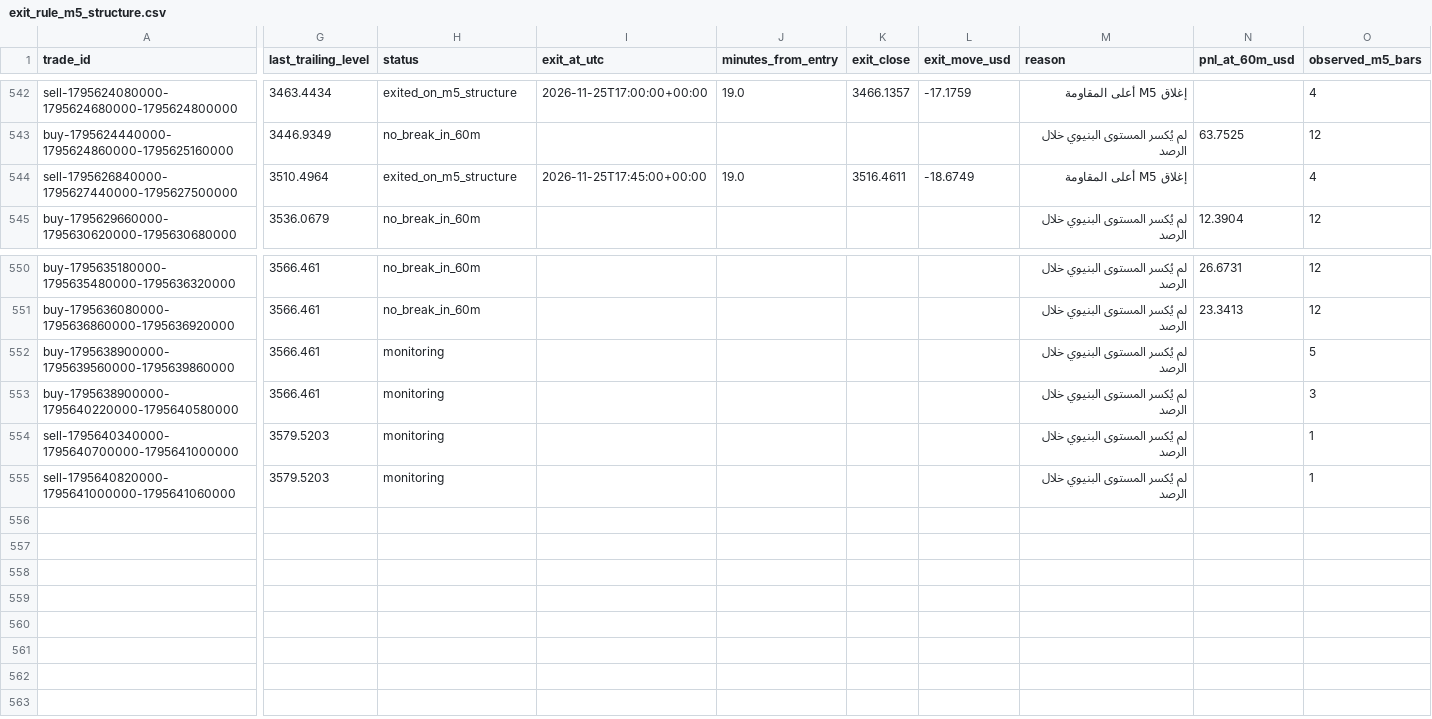
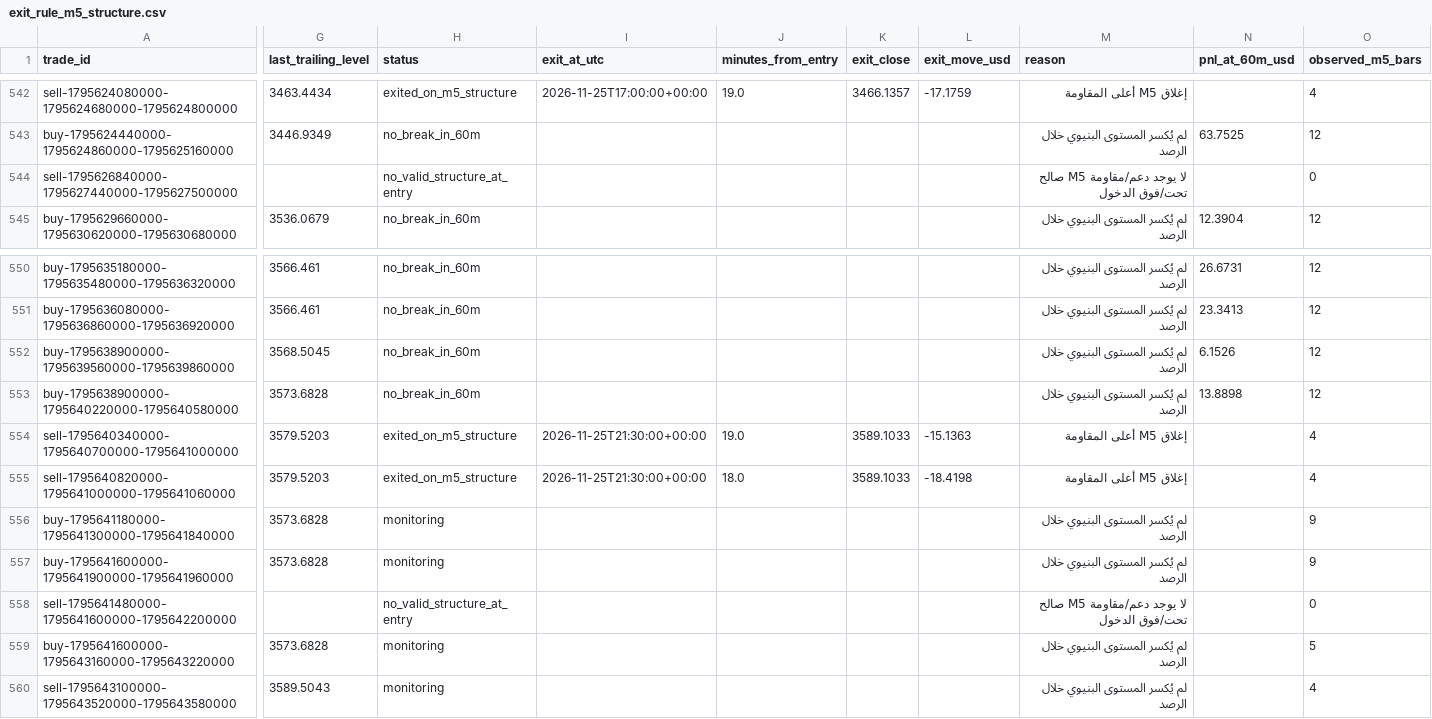
Before and after one commit to salehrbo1-cell/Alert-bot, a CSV file: research/sonic_paper/exit_rule_m5_structure.csv, drawn as a sheet; only a part is shown, gaps mark what is left out; rows hold the shown columns only; the diff covers the shown part only; the diff names each change by its address in the sheet, - before the commit and + after, or states it on an @@ line.

```diff
--- a/research/sonic_paper/exit_rule_m5_structure.csv
+++ b/research/sonic_paper/exit_rule_m5_structure.csv
-G544 (last_trailing_level): 3510.4964
+G544 (last_trailing_level): (empty)
-H544 (status): exited_on_m5_structure
+H544 (status): no_valid_structure_at_entry
-I544 (exit_at_utc): 2026-11-25T17:45:00+00:00
+I544 (exit_at_utc): (empty)
-J544 (minutes_from_entry): 19.0
+J544 (minutes_from_entry): (empty)
-K544 (exit_close): 3516.4611
+K544 (exit_close): (empty)
-L544 (exit_move_usd): -18.6749
+L544 (exit_move_usd): (empty)
-M544 (reason): إغلاق M5 أعلى المقاومة
+M544 (reason): لا يوجد دعم/مقاومة M5 صالح تحت/فوق الدخول
-O544 (observed_m5_bars): 4
+O544 (observed_m5_bars): 0
-G552 (last_trailing_level): 3566.461
+G552 (last_trailing_level): 3568.5045
-H552:H553 (status): monitoring
+H552:H553 (status): no_break_in_60m
-N552 (pnl_at_60m_usd): (empty)
+N552 (pnl_at_60m_usd): 6.1526
-O552 (observed_m5_bars): 5
+O552 (observed_m5_bars): 12
-G553 (last_trailing_level): 3566.461
+G553 (last_trailing_level): 3573.6828
-N553 (pnl_at_60m_usd): (empty)
+N553 (pnl_at_60m_usd): 13.8898
-O553 (observed_m5_bars): 3
+O553 (observed_m5_bars): 12
-H554:H555 (status): monitoring
+H554:H555 (status): exited_on_m5_structure
-I554:I555 (exit_at_utc): (empty)
+I554:I555 (exit_at_utc): 2026-11-25T21:30:00+00:00
-J554 (minutes_from_entry): (empty)
+J554 (minutes_from_entry): 19.0
-K554:K555 (exit_close): (empty)
+K554:K555 (exit_close): 3589.1033
-L554 (exit_move_usd): (empty)
+L554 (exit_move_usd): -15.1363
-M554:M555 (reason): لم يُكسر المستوى البنيوي خلال الرصد
+M554:M555 (reason): إغلاق M5 أعلى المقاومة
-O554:O555 (observed_m5_bars): 1
+O554:O555 (observed_m5_bars): 4
-J555 (minutes_from_entry): (empty)
+J555 (minutes_from_entry): 18.0
-L555 (exit_move_usd): (empty)
+L555 (exit_move_usd): -18.4198
+row 556: buy-1795641180000-1795641300000-1795641840000 | 3573.6828 | monitoring |  |  |  |  | لم يُكسر المستوى البنيوي خلال الرصد |  | 9
+row 557: buy-1795641600000-1795641900000-1795641960000 | 3573.6828 | monitoring |  |  |  |  | لم يُكسر المستوى البنيوي خلال الرصد |  | 9
+row 558: sell-1795641480000-1795641600000-1795642200000 |  | no_valid_structure_at_entry |  |  |  |  | لا يوجد دعم/مقاومة M5 صالح تحت/فوق الدخول |  | 0
+row 559: buy-1795641600000-1795643160000-1795643220000 | 3573.6828 | monitoring |  |  |  |  | لم يُكسر المستوى البنيوي خلال الرصد |  | 5
+row 560: sell-1795643100000-1795643520000-1795643580000 | 3589.5043 | monitoring |  |  |  |  | لم يُكسر المستوى البنيوي خلال الرصد |  | 4
```
Also changed, not shown: 37 edited cells elsewhere in this file, research/sonic_paper/exit_rule_step_resistance.csv, research/sonic_paper/exit_rule_structure_break.csv, 4 other files.
